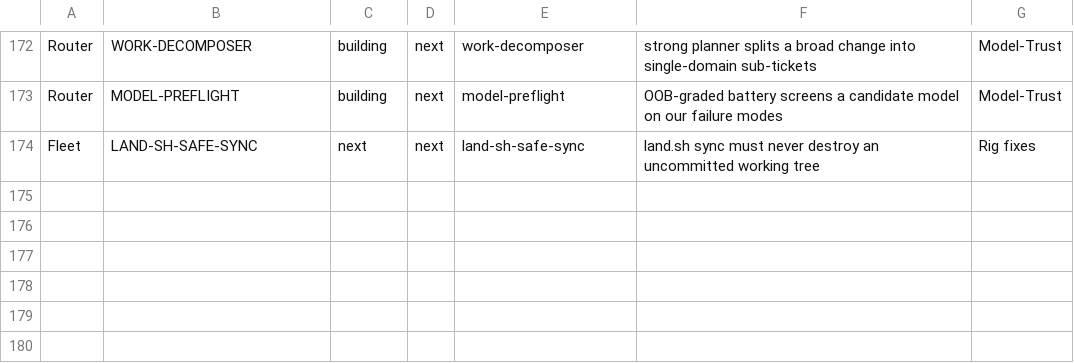
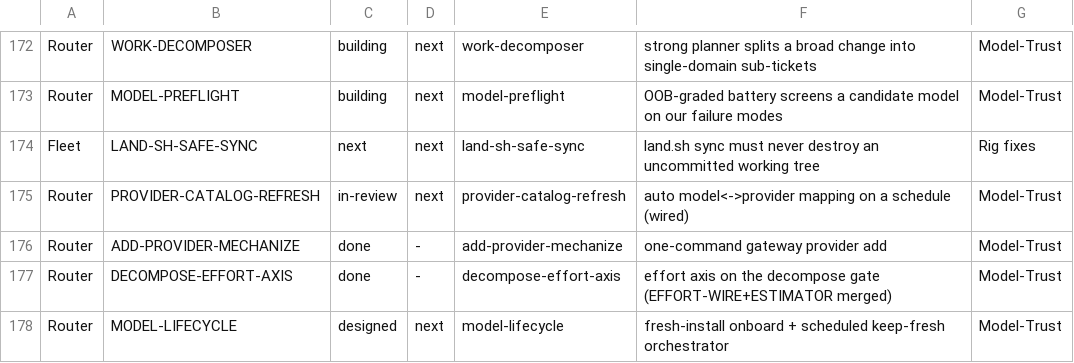
Before and after one commit to SLOP-Platform/charon, a TSV file: fleet/state/ROADMAP.tsv, drawn as a sheet; only a part is shown, gaps mark what is left out.

Commit message:
chore(board): Model-Trust auto-management tickets (catalog-refresh, add-provider, effort-axis, lifecycle) + roadmap

```diff
--- a/fleet/state/ROADMAP.tsv
+++ b/fleet/state/ROADMAP.tsv
@@ -174 +174,5 @@ Router	MODEL-PREFLIGHT	building	next	model-preflight	OOB-graded battery screens
 Fleet	LAND-SH-SAFE-SYNC	next	next	land-sh-safe-sync	land.sh sync must never destroy an uncommitted working tree	Rig fixes
+Router	PROVIDER-CATALOG-REFRESH	in-review	next	provider-catalog-refresh	auto model<->provider mapping on a schedule (wired)	Model-Trust
+Router	ADD-PROVIDER-MECHANIZE	done	-	add-provider-mechanize	one-command gateway provider add	Model-Trust
+Router	DECOMPOSE-EFFORT-AXIS	done	-	decompose-effort-axis	effort axis on the decompose gate (EFFORT-WIRE+ESTIMATOR merged)	Model-Trust
+Router	MODEL-LIFECYCLE	designed	next	model-lifecycle	fresh-install onboard + scheduled keep-fresh orchestrator	Model-Trust
```
Also changed, not shown: 4 other files.
